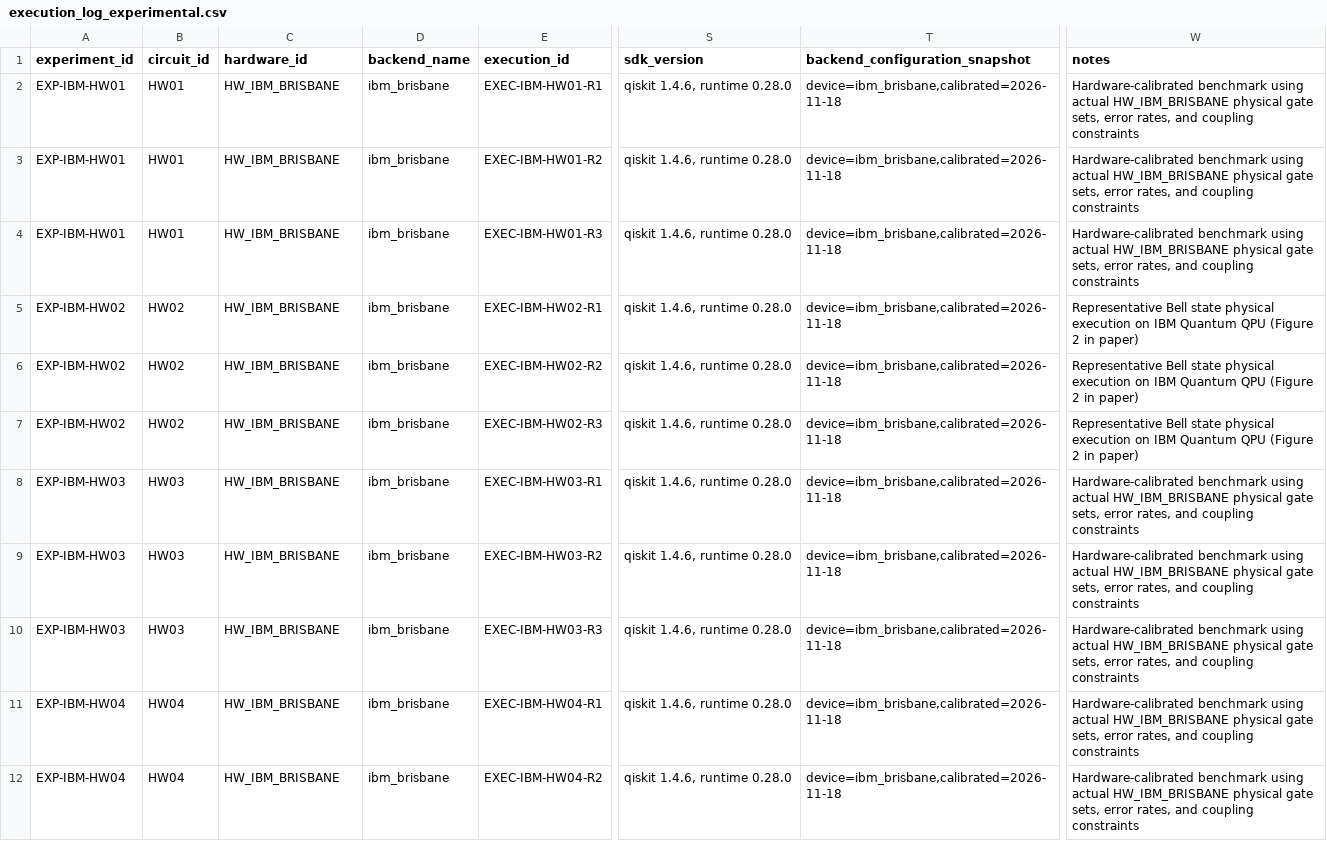
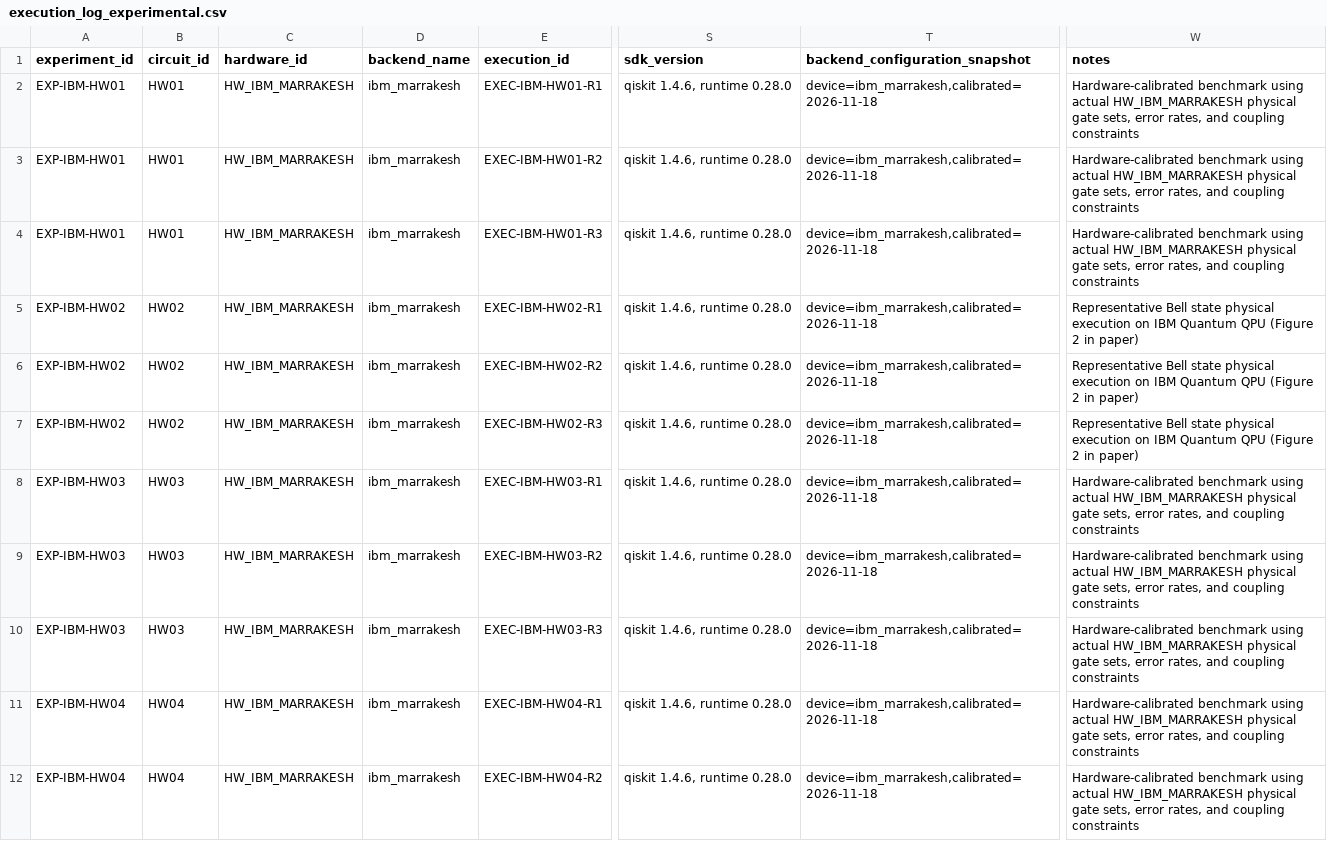
Before and after one commit to Quantum-Research-FYP/ResearchPaper-ICATC, a CSV file: Datasets/Dataset_05_Experimental_Real_Hardware_Execution/metadata/execution_log_experimental.csv, drawn as a sheet; only a part is shown, gaps mark what is left out; the diff covers the shown part only; the diff names each change by its address in the sheet, - before the commit and + after, or states it on an @@ line.

```diff
--- a/Datasets/Dataset_05_Experimental_Real_Hardware_Execution/metadata/execution_log_experimental.csv
+++ b/Datasets/Dataset_05_Experimental_Real_Hardware_Execution/metadata/execution_log_experimental.csv
-C2:C12 (hardware_id): HW_IBM_BRISBANE
+C2:C12 (hardware_id): HW_IBM_MARRAKESH
-D2:D12 (backend_name): ibm_brisbane
+D2:D12 (backend_name): ibm_marrakesh
-T2:T12 (backend_configuration_snapshot): device=ibm_brisbane,calibrated=2026-11-18
+T2:T12 (backend_configuration_snapshot): device=ibm_marrakesh,calibrated=2026-11-18
-W2:W4 (notes): …using actual HW_IBM_BRISBANE physical gate…
+W2:W4 (notes): …using actual HW_IBM_MARRAKESH physical gate…
-W8:W12 (notes): …using actual HW_IBM_BRISBANE physical gate…
+W8:W12 (notes): …using actual HW_IBM_MARRAKESH physical gate…
```
Also changed, not shown: 40 edited cells elsewhere in this file, Datasets/Dataset_01_Experimental_Transpilation_Pass_Validation/metadata/provenance_manifest_template.csv, Datasets/Dataset_03_Experimental_AI_Tutor_Evaluation/dataset03_ai_tutor_evaluation_85_questions.csv, 40 other files.
